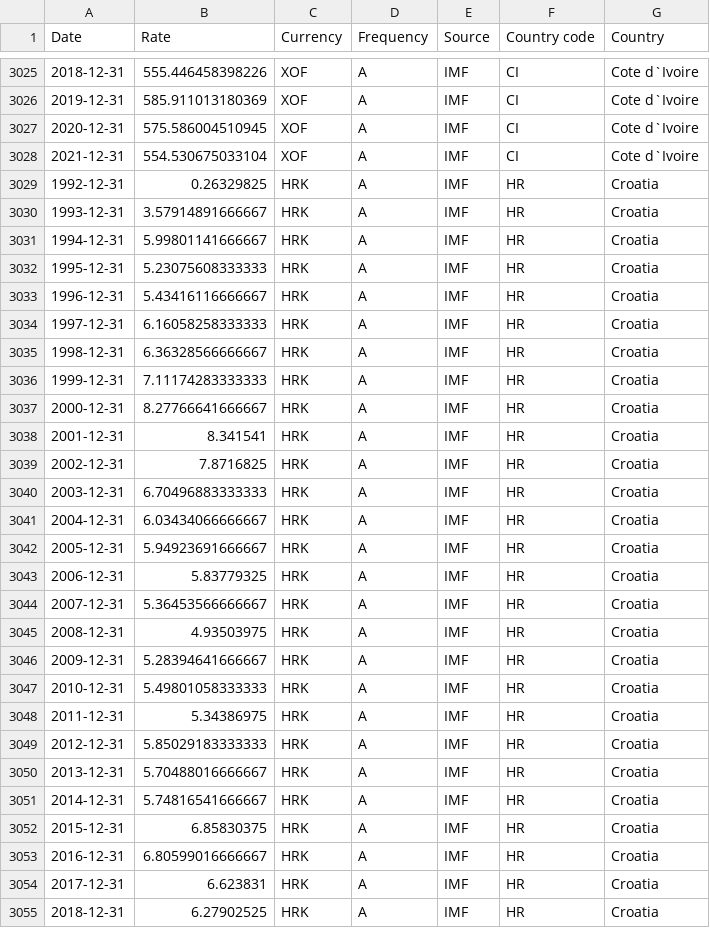
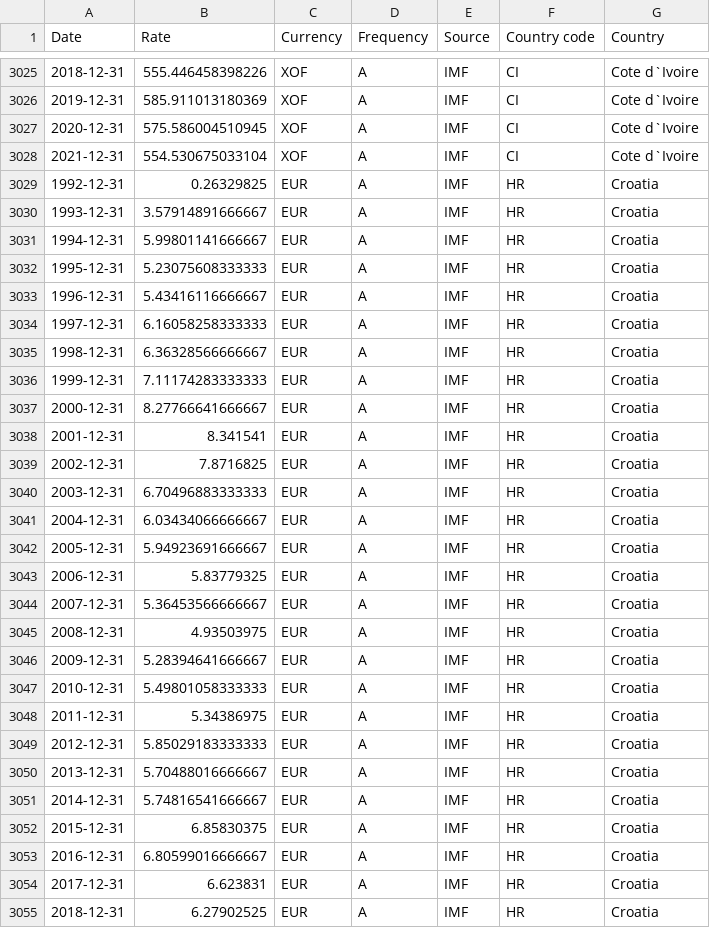
Before and after one commit to codeforIATI/imf-exchangerates, a CSV file: imf_exchangerates_A_ENDA_USD.csv, drawn as a sheet; only a part is shown, gaps mark what is left out; the diff covers the shown part only.

```diff
--- a/imf_exchangerates_A_ENDA_USD.csv
+++ b/imf_exchangerates_A_ENDA_USD.csv
@@ -3028,28 +3028,28 @@ Date,Rate,Currency,Frequency,Source,Country code,Country
 2021-12-31,554.530675033104,XOF,A,IMF,CI,Cote d`Ivoire
-1992-12-31,0.26329825,HRK,A,IMF,HR,Croatia
-1993-12-31,3.57914891666667,HRK,A,IMF,HR,Croatia
-1994-12-31,5.99801141666667,HRK,A,IMF,HR,Croatia
-1995-12-31,5.23075608333333,HRK,A,IMF,HR,Croatia
-1996-12-31,5.43416116666667,HRK,A,IMF,HR,Croatia
-1997-12-31,6.16058258333333,HRK,A,IMF,HR,Croatia
-1998-12-31,6.36328566666667,HRK,A,IMF,HR,Croatia
-1999-12-31,7.11174283333333,HRK,A,IMF,HR,Croatia
-2000-12-31,8.27766641666667,HRK,A,IMF,HR,Croatia
-2001-12-31,8.341541,HRK,A,IMF,HR,Croatia
-2002-12-31,7.8716825,HRK,A,IMF,HR,Croatia
-2003-12-31,6.70496883333333,HRK,A,IMF,HR,Croatia
-2004-12-31,6.03434066666667,HRK,A,IMF,HR,Croatia
-2005-12-31,5.94923691666667,HRK,A,IMF,HR,Croatia
-2006-12-31,5.83779325,HRK,A,IMF,HR,Croatia
-2007-12-31,5.36453566666667,HRK,A,IMF,HR,Croatia
-2008-12-31,4.93503975,HRK,A,IMF,HR,Croatia
-2009-12-31,5.28394641666667,HRK,A,IMF,HR,Croatia
-2010-12-31,5.49801058333333,HRK,A,IMF,HR,Croatia
-2011-12-31,5.34386975,HRK,A,IMF,HR,Croatia
-2012-12-31,5.85029183333333,HRK,A,IMF,HR,Croatia
-2013-12-31,5.70488016666667,HRK,A,IMF,HR,Croatia
-2014-12-31,5.74816541666667,HRK,A,IMF,HR,Croatia
-2015-12-31,6.85830375,HRK,A,IMF,HR,Croatia
-2016-12-31,6.80599016666667,HRK,A,IMF,HR,Croatia
-2017-12-31,6.623831,HRK,A,IMF,HR,Croatia
-2018-12-31,6.27902525,HRK,A,IMF,HR,Croatia
+1992-12-31,0.26329825,EUR,A,IMF,HR,Croatia
+1993-12-31,3.57914891666667,EUR,A,IMF,HR,Croatia
+1994-12-31,5.99801141666667,EUR,A,IMF,HR,Croatia
+1995-12-31,5.23075608333333,EUR,A,IMF,HR,Croatia
+1996-12-31,5.43416116666667,EUR,A,IMF,HR,Croatia
+1997-12-31,6.16058258333333,EUR,A,IMF,HR,Croatia
+1998-12-31,6.36328566666667,EUR,A,IMF,HR,Croatia
+1999-12-31,7.11174283333333,EUR,A,IMF,HR,Croatia
+2000-12-31,8.27766641666667,EUR,A,IMF,HR,Croatia
+2001-12-31,8.341541,EUR,A,IMF,HR,Croatia
+2002-12-31,7.8716825,EUR,A,IMF,HR,Croatia
+2003-12-31,6.70496883333333,EUR,A,IMF,HR,Croatia
+2004-12-31,6.03434066666667,EUR,A,IMF,HR,Croatia
+2005-12-31,5.94923691666667,EUR,A,IMF,HR,Croatia
+2006-12-31,5.83779325,EUR,A,IMF,HR,Croatia
+2007-12-31,5.36453566666667,EUR,A,IMF,HR,Croatia
+2008-12-31,4.93503975,EUR,A,IMF,HR,Croatia
+2009-12-31,5.28394641666667,EUR,A,IMF,HR,Croatia
+2010-12-31,5.49801058333333,EUR,A,IMF,HR,Croatia
+2011-12-31,5.34386975,EUR,A,IMF,HR,Croatia
+2012-12-31,5.85029183333333,EUR,A,IMF,HR,Croatia
+2013-12-31,5.70488016666667,EUR,A,IMF,HR,Croatia
+2014-12-31,5.74816541666667,EUR,A,IMF,HR,Croatia
+2015-12-31,6.85830375,EUR,A,IMF,HR,Croatia
+2016-12-31,6.80599016666667,EUR,A,IMF,HR,Croatia
+2017-12-31,6.623831,EUR,A,IMF,HR,Croatia
+2018-12-31,6.27902525,EUR,A,IMF,HR,Croatia
```
Also changed, not shown: 3 edited cells elsewhere in this file, 2 other files.
